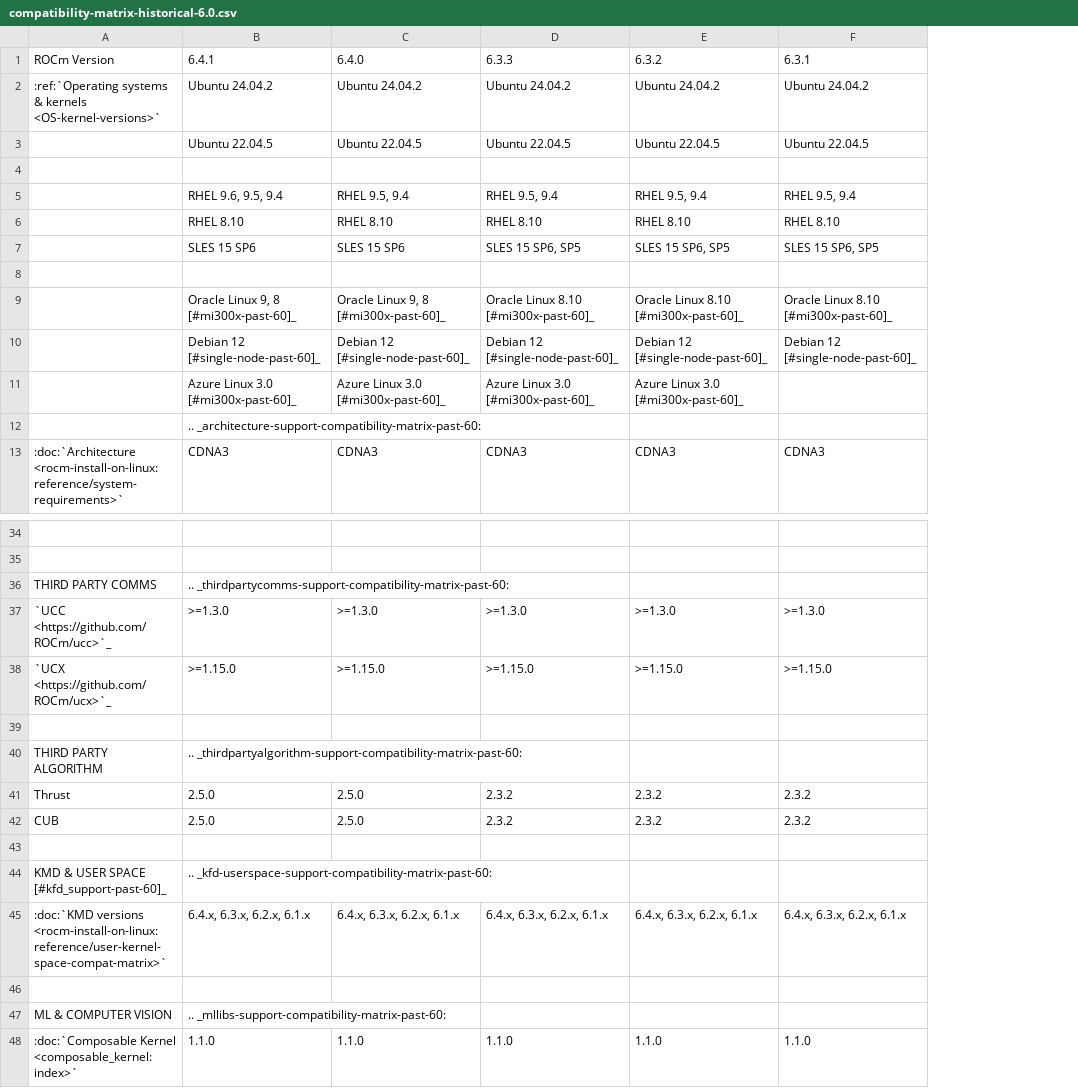
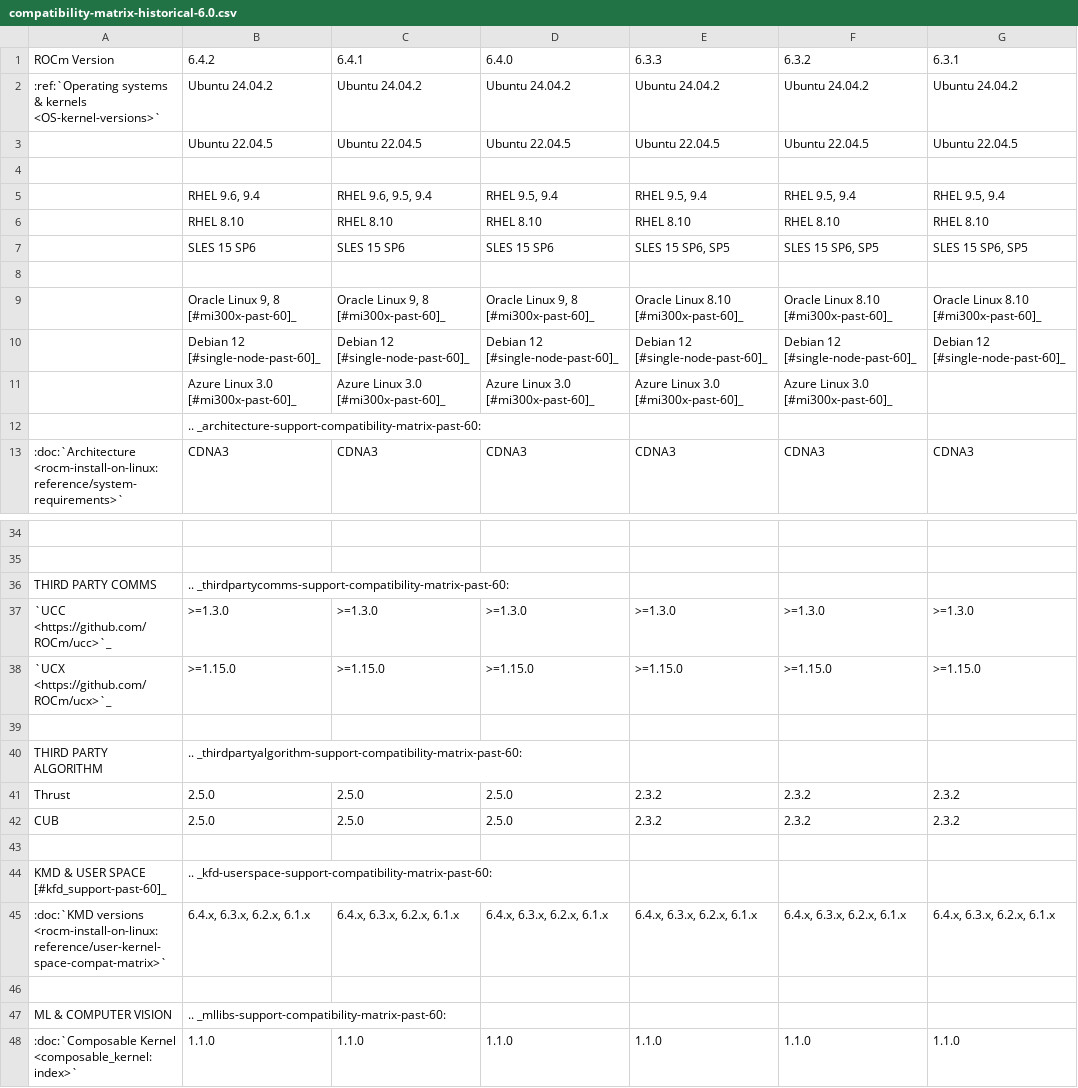
Before and after one commit to alanina/ROCm, a CSV file: docs/compatibility/compatibility-matrix-historical-6.0.csv, drawn as a sheet; only a part is shown, gaps mark what is left out; addresses are those after the commit; the diff covers the shown part only; the diff names each change by its address in the sheet, - before the commit and + after, or states it on an @@ line.

Commit message:
Initial changes to 6.4.2 release notes, compatibility matrix, and changelog. (#427)
* Initial 6.4.2 changes to release notes

* 6.4.2 initial changes applied

* edited entry for rocPRIM

* Add HIP content for 6.4.2

* Release notes for 6.4.2 updated

* Conf.py updated

* Review and fixed issue updated

* RCCL changelog update

* Compatibility matrix updated

* Pointed to internal linux docs

* Histrorical changelog added

* Quick change on component table

* Changelog for Systems profiler updated

* Consolidated changelog synced

* ROCm validation suite changelog added

* Leo's feedback incoporated

* Highlights added

* Manifest added for comparision

* Manifest 642 RC1 added

* RC2 manifest added

* KMD/UMD footnote updated

* Minor changes

* Consolidated changelog synced

---------

Co-authored-by: spolifroni-amd <sandra.polifroni@amd.com>
Co-authored-by: randyh62 <42045079+randyh62@users.noreply.github.com>

```diff
--- a/docs/compatibility/compatibility-matrix-historical-6.0.csv
+++ b/docs/compatibility/compatibility-matrix-historical-6.0.csv
+column B (6.4.2), rows 2-13: Ubuntu 24.04.2 | Ubuntu 22.04.5 |  | RHEL 9.6, 9.4 | RHEL 8.10 | SLES 15 SP6 |  | Oracle Linux 9, 8 [#mi300x-past-60]_ | Debian 12 [#single-node-past-60]_ | Azure Linux 3.0 [#mi300x-past-60]_ | .. _architecture-support-compatibility-matrix-past-60: | CDNA3; rows 36-48: .. _thirdpartycomms-support-compatibility-matrix-past-60: | >=1.3.0 | >=1.15.0 |  | .. _thirdpartyalgorithm-support-compatibility-matrix-past-60: | 2.5.0 | 2.5.0 |  | .. _kfd-userspace-support-compatibility-matrix-past-60: | 6.4.x, 6.3.x, 6.2.x, 6.1.x |  | .. _mllibs-support-compatibility-matrix-past-60: | 1.1.0
-C12 (6.4.1): .. _architecture-support-compatibility-matrix-past-60:
+C12 (6.4.1): (empty)
-C36 (6.4.1): .. _thirdpartycomms-support-compatibility-matrix-past-60:
+C36 (6.4.1): (empty)
-C40 (6.4.1): .. _thirdpartyalgorithm-support-compatibility-matrix-past-60:
+C40 (6.4.1): (empty)
-C44 (6.4.1): .. _kfd-userspace-support-compatibility-matrix-past-60:
+C44 (6.4.1): (empty)
-C47 (6.4.1): .. _mllibs-support-compatibility-matrix-past-60:
+C47 (6.4.1): (empty)
```
Also changed, not shown: 8 edited cells elsewhere in this file, 6 other files.
